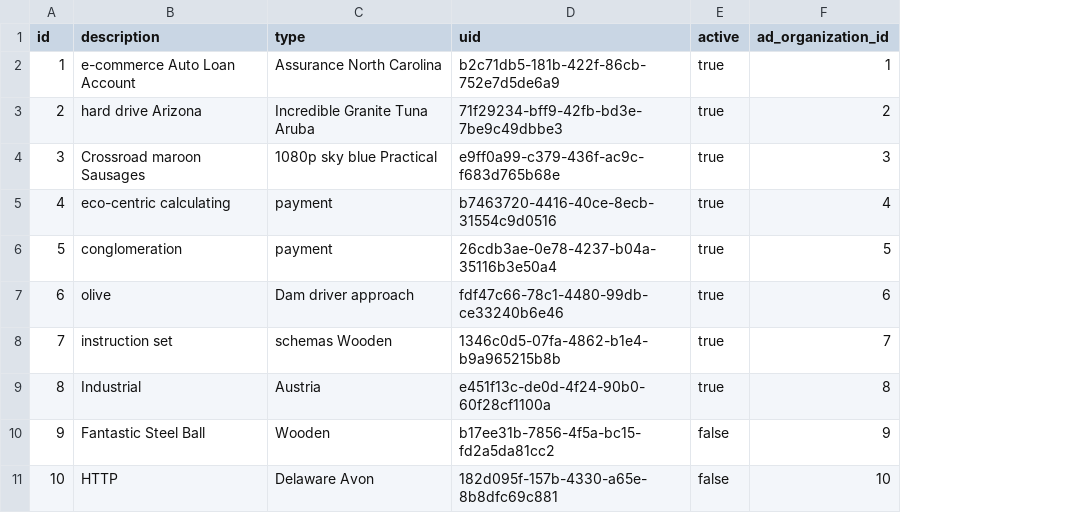
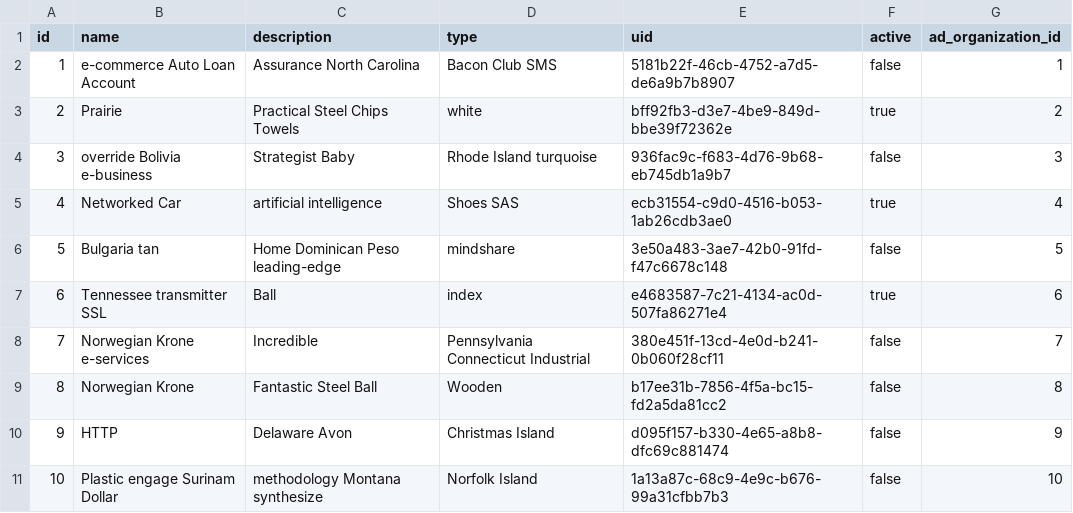
Before and after one commit to erid-rahmad/Eproch, a CSV file: src/main/resources/config/liquibase/fake-data/c_prequalification_step.csv, drawn as a sheet; addresses are those after the commit; the diff names each change by its address in the sheet, - before the commit and + after, or states it on an @@ line.

Commit message:
prequalification method ~40% done tambah field nama untuk step (fix issue nama ngga nongol di menu event?)

```diff
--- a/src/main/resources/config/liquibase/fake-data/c_prequalification_step.csv
+++ b/src/main/resources/config/liquibase/fake-data/c_prequalification_step.csv
+column B (name), rows 2-11: e-commerce Auto Loan Account | Prairie | override Bolivia e-business | Networked Car | Bulgaria tan | Tennessee transmitter SSL | Norwegian Krone e-services | Norwegian Krone | HTTP | Plastic engage Surinam Dollar
-C2 (description): e-commerce Auto Loan Account
+C2 (description): Assurance North Carolina
-D2 (type): Assurance North Carolina
+D2 (type): Bacon Club SMS
-E2 (uid): b2c71db5-181b-422f-86cb-752e7d5de6a9
+E2 (uid): 5181b22f-46cb-4752-a7d5-de6a9b7b8907
-F2 (active): true
+F2 (active): false
-C3 (description): hard drive Arizona
+C3 (description): Practical Steel Chips Towels
-D3 (type): Incredible Granite Tuna Aruba
+D3 (type): white
-E3 (uid): 71f29234-bff9-42fb-bd3e-7be9c49dbbe3
+E3 (uid): bff92fb3-d3e7-4be9-849d-bbe39f72362e
-C4 (description): Crossroad maroon Sausages
+C4 (description): Strategist Baby
-D4 (type): 1080p sky blue Practical
+D4 (type): Rhode Island turquoise
-E4 (uid): e9ff0a99-c379-436f-ac9c-f683d765b68e
+E4 (uid): 936fac9c-f683-4d76-9b68-eb745db1a9b7
-F4 (active): true
+F4 (active): false
-C5 (description): eco-centric calculating
+C5 (description): artificial intelligence
-D5 (type): payment
+D5 (type): Shoes SAS
-E5 (uid): b7463720-4416-40ce-8ecb-31554c9d0516
+E5 (uid): ecb31554-c9d0-4516-b053-1ab26cdb3ae0
-C6 (description): conglomeration
+C6 (description): Home Dominican Peso leading-edge
-D6 (type): payment
+D6 (type): mindshare
-E6 (uid): 26cdb3ae-0e78-4237-b04a-35116b3e50a4
+E6 (uid): 3e50a483-3ae7-42b0-91fd-f47c6678c148
-F6 (active): true
+F6 (active): false
-C7 (description): olive
+C7 (description): Ball
-D7 (type): Dam driver approach
+D7 (type): index
-E7 (uid): fdf47c66-78c1-4480-99db-ce33240b6e46
+E7 (uid): e4683587-7c21-4134-ac0d-507fa86271e4
-C8 (description): instruction set
+C8 (description): Incredible
-D8 (type): schemas Wooden
+D8 (type): Pennsylvania Connecticut Industrial
-E8 (uid): 1346c0d5-07fa-4862-b1e4-b9a965215b8b
+E8 (uid): 380e451f-13cd-4e0d-b241-0b060f28cf11
-F8:F9 (active): true
+F8:F9 (active): false
-C9 (description): Industrial
+C9 (description): Fantastic Steel Ball
-D9 (type): Austria
+D9 (type): Wooden
-E9 (uid): e451f13c-de0d-4f24-90b0-60f28cf1100a
+E9 (uid): b17ee31b-7856-4f5a-bc15-fd2a5da81cc2
-C10 (description): Fantastic Steel Ball
+C10 (description): Delaware Avon
-D10 (type): Wooden
+D10 (type): Christmas Island
-E10 (uid): b17ee31b-7856-4f5a-bc15-fd2a5da81cc2
+E10 (uid): d095f157-b330-4e65-a8b8-dfc69c881474
-C11 (description): HTTP
+C11 (description): methodology Montana synthesize
-D11 (type): Delaware Avon
+D11 (type): Norfolk Island
-E11 (uid): 182d095f-157b-4330-a65e-8b8dfc69c881
+E11 (uid): 1a13a87c-68c9-4e9c-b676-99a31cfbb7b3
```
Also changed, not shown: 38 other files.
